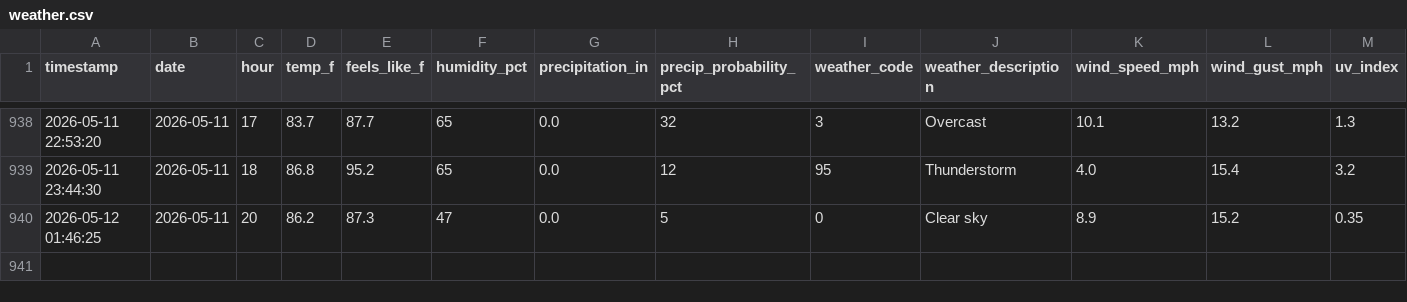
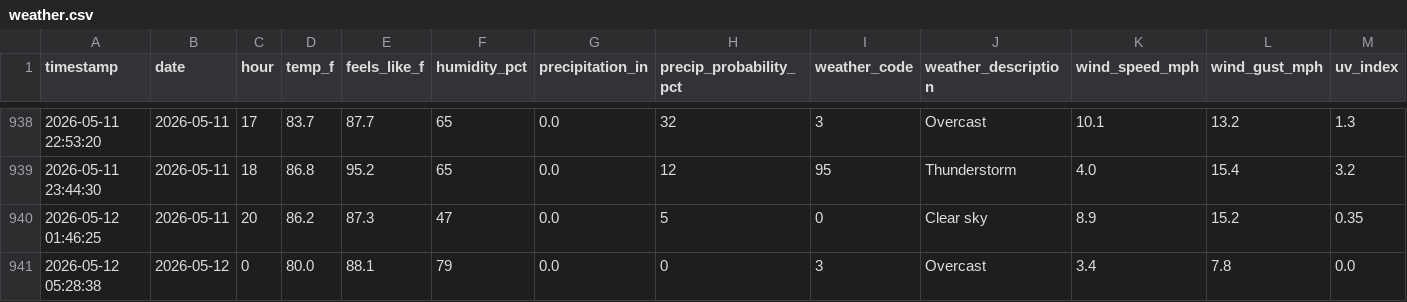
Before and after one commit to PAndrewTurner/Ride_Waittimes, a CSV file: data/weather.csv, drawn as a sheet; only a part is shown, gaps mark what is left out; rows hold the shown columns only; the diff names each change by its address in the sheet, - before the commit and + after, or states it on an @@ line.

```diff
--- a/data/weather.csv
+++ b/data/weather.csv
+row 941: 2026-05-12 05:28:38 | 2026-05-12 | 0 | 80.0 | 88.1 | 79 | 0.0 | 0 | 3 | Overcast | 3.4 | 7.8 | 0.0
```
Also changed, not shown: data/park_hours.csv.
